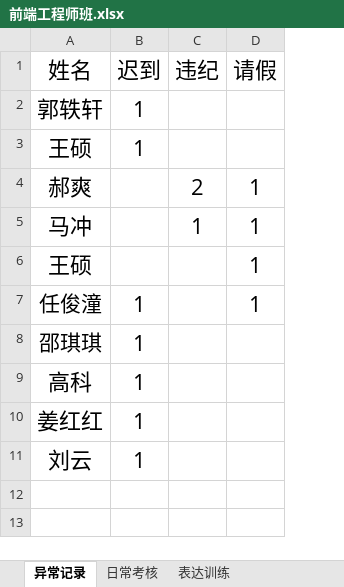
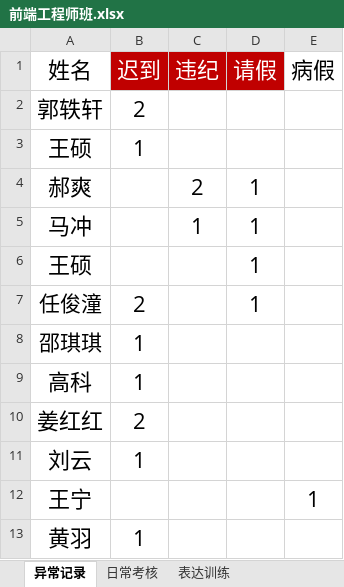
Before and after one commit to yaconit/-, an Excel workbook: 前端工程师班.xlsx, sheet 异常记录, drawn as a sheet; values as stored, in another font and other column widths than the file's, no borders; the diff names each change by its address in the sheet, - before the commit and + after, or states it on an @@ line.

```diff
--- a/前端工程师班.xlsx (sheet 异常记录)
+++ b/前端工程师班.xlsx (sheet 异常记录)
+column E (病假), empty
@@ B1:D1 fill: none → #C00000, text colour: black → #FFFFFF @@
-B2 (迟到): 1
+B2 (迟到): 2
-B7 (迟到): 1
+B7 (迟到): 2
-B10 (迟到): 1
+B10 (迟到): 2
+row 12: 王宁 |  |  |  | 1
+row 13: 黄羽 | 1
```
Also changed, not shown: sheet 日常考核, sheet 表达训练, hidden cells, 4 other files.
